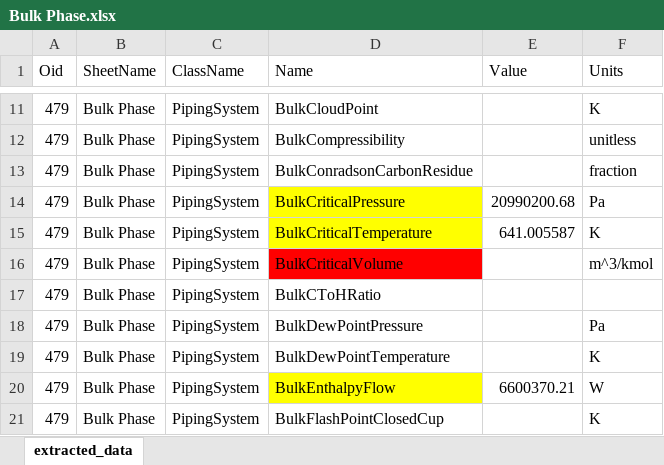
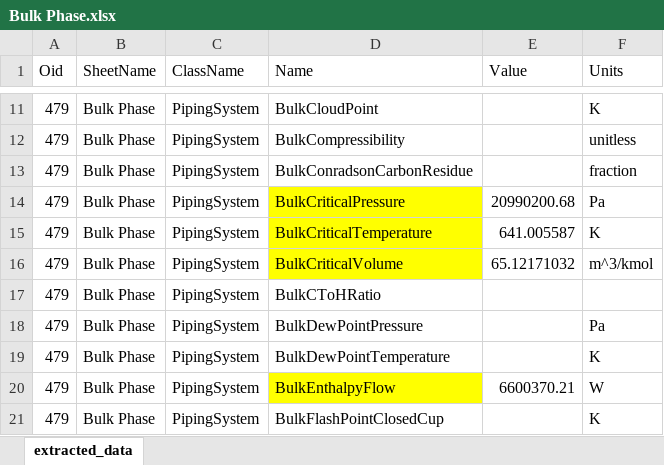
Before and after one commit to juanmgg-at/datatransfer-ProII, an Excel workbook: DataExtraction1/ProIIExtractedFiles/Bulk Phase.xlsx, sheet extracted_data, drawn as a sheet; only a part is shown, gaps mark what is left out; values as stored, in another font and other column widths than the file's, no borders; the diff names each change by its address in the sheet, - before the commit and + after, or states it on an @@ line.

```diff
--- a/DataExtraction1/ProIIExtractedFiles/Bulk Phase.xlsx (sheet extracted_data)
+++ b/DataExtraction1/ProIIExtractedFiles/Bulk Phase.xlsx (sheet extracted_data)
-D16 fill: #FF0000
+D16 fill: #FFFF00
-E16 (Value): (empty)
+E16 (Value): 65.12171032
```
Also changed, not shown: DataExtraction1/ProIIExtractedFiles/Flash.xlsx, DataExtraction1/ProIIExtractedFiles/Vapor Phase.xlsx, 15 other files.
